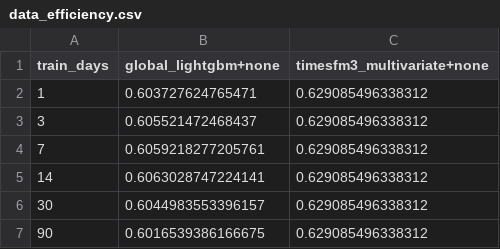
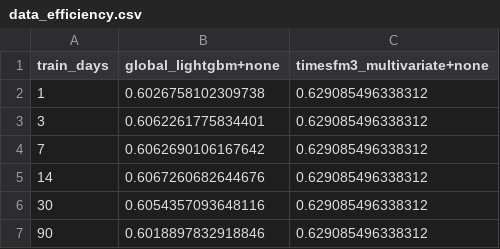
Before and after one commit to 001shahab/zero-shot-FMF, a CSV file: paper/Arxiv/tables/data_efficiency.csv, drawn as a sheet.

```diff
--- a/paper/Arxiv/tables/data_efficiency.csv
+++ b/paper/Arxiv/tables/data_efficiency.csv
@@ -1,7 +1,7 @@
 train_days,global_lightgbm+none,timesfm3_multivariate+none
-1,0.603727624765471,0.629085496338312
-3,0.605521472468437,0.629085496338312
-7,0.6059218277205761,0.629085496338312
-14,0.6063028747224141,0.629085496338312
-30,0.6044983553396157,0.629085496338312
-90,0.6016539386166675,0.629085496338312
+1,0.6026758102309738,0.629085496338312
+3,0.6062261775834401,0.629085496338312
+7,0.6062690106167642,0.629085496338312
+14,0.6067260682644676,0.629085496338312
+30,0.6054357093648116,0.629085496338312
+90,0.6018897832918846,0.629085496338312
```
Also changed, not shown: paper/Arxiv/tables/mase_hzmetro.csv, paper/Arxiv/tables/mase_robod.csv, 21 other files.
